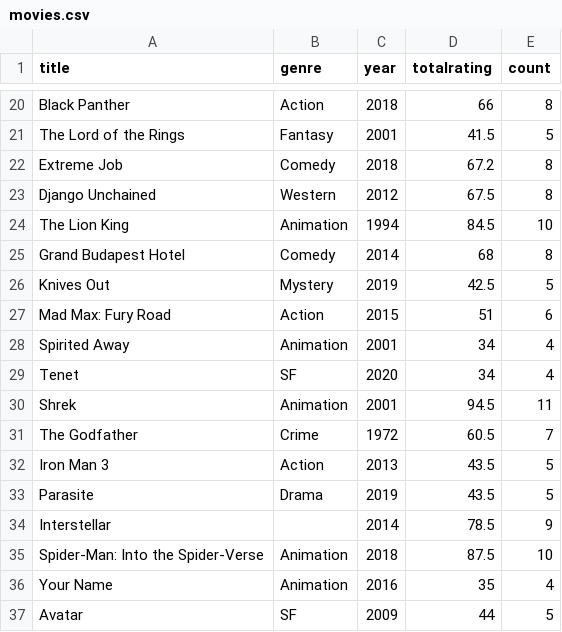
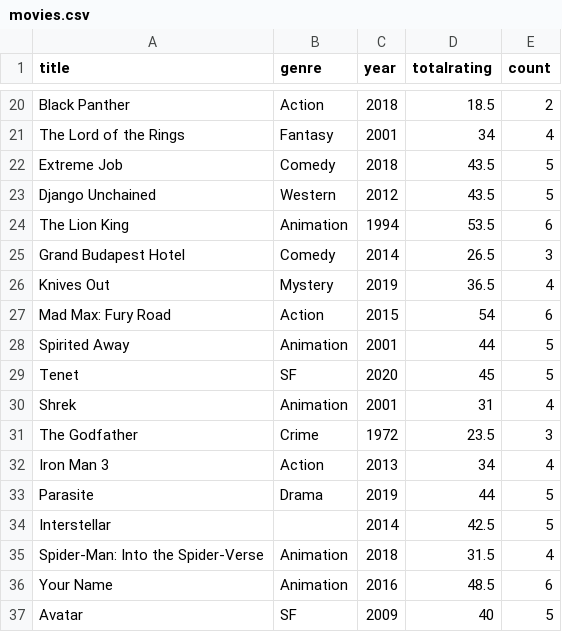
Before and after one commit to Haeram7/movie_recommender, a CSV file: data/movies.csv, drawn as a sheet; only a part is shown, gaps mark what is left out; the diff covers the shown part only; the diff names each change by its address in the sheet, - before the commit and + after, or states it on an @@ line.

```diff
--- a/data/movies.csv
+++ b/data/movies.csv
-D20 (totalrating): 66
+D20 (totalrating): 18.5
-E20 (count): 8
+E20 (count): 2
-D21 (totalrating): 41.5
+D21 (totalrating): 34
-E21 (count): 5
+E21 (count): 4
-D22 (totalrating): 67.2
+D22 (totalrating): 43.5
-E22:E23 (count): 8
+E22:E23 (count): 5
-D23 (totalrating): 67.5
+D23 (totalrating): 43.5
-D24 (totalrating): 84.5
+D24 (totalrating): 53.5
-E24 (count): 10
+E24 (count): 6
-D25 (totalrating): 68
+D25 (totalrating): 26.5
-E25 (count): 8
+E25 (count): 3
-D26 (totalrating): 42.5
+D26 (totalrating): 36.5
-E26 (count): 5
+E26 (count): 4
-D27 (totalrating): 51
+D27 (totalrating): 54
-D28 (totalrating): 34
+D28 (totalrating): 44
-E28:E29 (count): 4
+E28:E29 (count): 5
-D29 (totalrating): 34
+D29 (totalrating): 45
-D30 (totalrating): 94.5
+D30 (totalrating): 31
-E30 (count): 11
+E30 (count): 4
-D31 (totalrating): 60.5
+D31 (totalrating): 23.5
-E31 (count): 7
+E31 (count): 3
-D32 (totalrating): 43.5
+D32 (totalrating): 34
-E32 (count): 5
+E32 (count): 4
-D33 (totalrating): 43.5
+D33 (totalrating): 44
-D34 (totalrating): 78.5
+D34 (totalrating): 42.5
-E34 (count): 9
+E34 (count): 5
-D35 (totalrating): 87.5
+D35 (totalrating): 31.5
-E35 (count): 10
+E35 (count): 4
-D36 (totalrating): 35
+D36 (totalrating): 48.5
-E36 (count): 4
+E36 (count): 6
-D37 (totalrating): 44
+D37 (totalrating): 40
```
Also changed, not shown: 51 edited cells elsewhere in this file, 1 other file.
